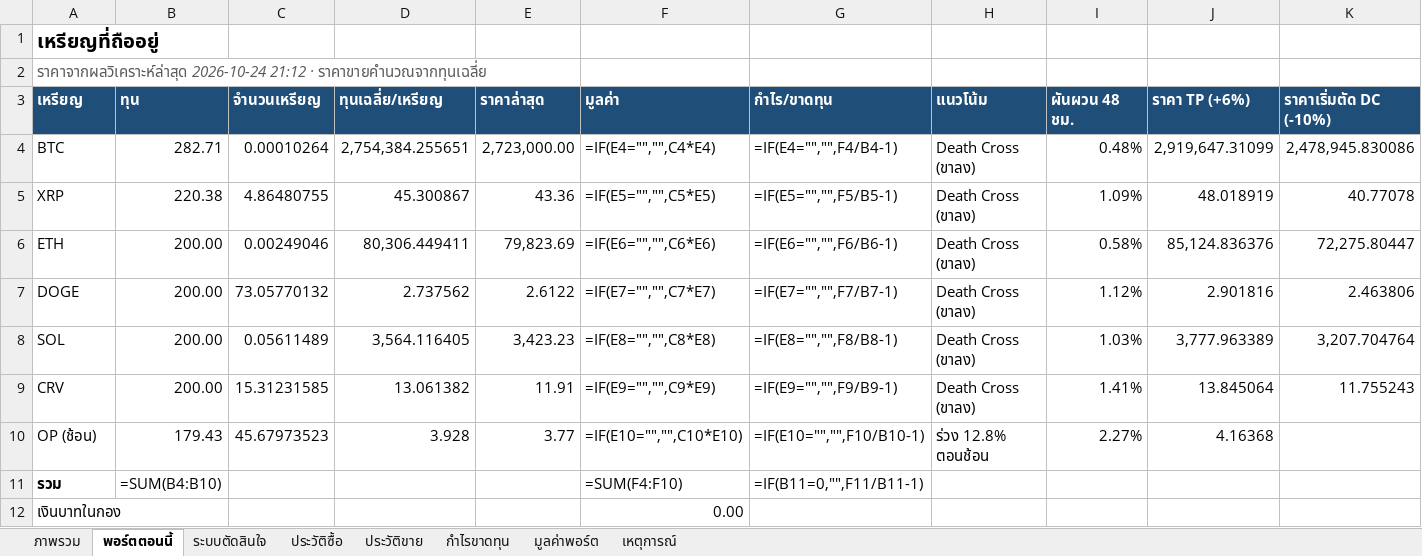
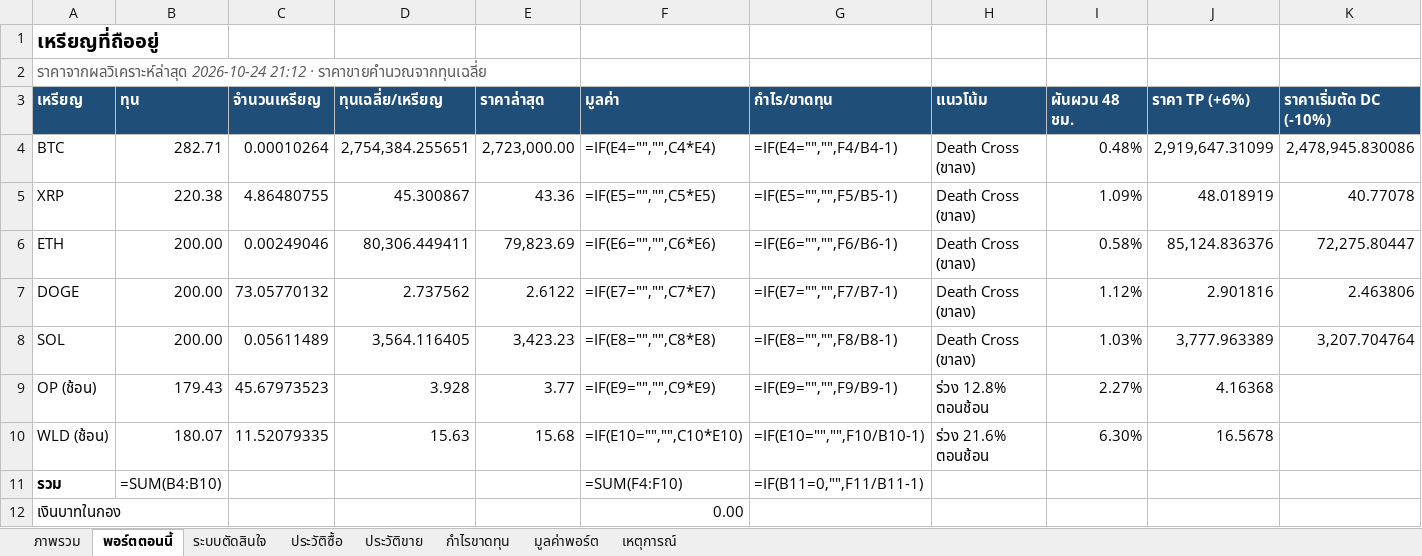
Before and after one commit to sutonakung-ops/BTC-ETH_THB_Alert, an Excel workbook: reports/steady_stack.xlsx, sheet พอร์ตตอนนี้, drawn as a sheet; only a part is shown; values as stored, in another font and other column widths than the file's, no borders; formulas without a stored value are shown as written; removed rows and columns are numbered as before the commit, all else as after; rows hold the shown columns only; the diff names each change by its address in the sheet, - before the commit and + after, or states it on an @@ line.

```diff
--- a/reports/steady_stack.xlsx (sheet พอร์ตตอนนี้)
+++ b/reports/steady_stack.xlsx (sheet พอร์ตตอนนี้)
-row 9: CRV | 200.00 | 15.31231585 | 13.061382 | 11.91 | =IF(E9="","",C9*E9) | =IF(E9="","",F9/B9-1) | Death Cross (ขาลง) | 1.41% | 13.845064 | 11.755243
-F9 (มูลค่า): =IF(E10="","",C10*E10)
+F9 (มูลค่า): =IF(E9="","",C9*E9)
-G9 (กำไร/ขาดทุน): =IF(E10="","",F10/B10-1)
+G9 (กำไร/ขาดทุน): =IF(E9="","",F9/B9-1)
+row 10: WLD (ช้อน) | 180.07 | 11.52079335 | 15.63 | 15.68 | =IF(E10="","",C10*E10) | =IF(E10="","",F10/B10-1) | ร่วง 21.6% ตอนช้อน | 6.30% | 16.5678
```
Also changed, not shown: sheet กำไรขาดทุน, sheet ประวัติซื้อ, sheet ประวัติขาย, sheet เหตุการณ์, sheet ภาพรวม, 10 other files.
